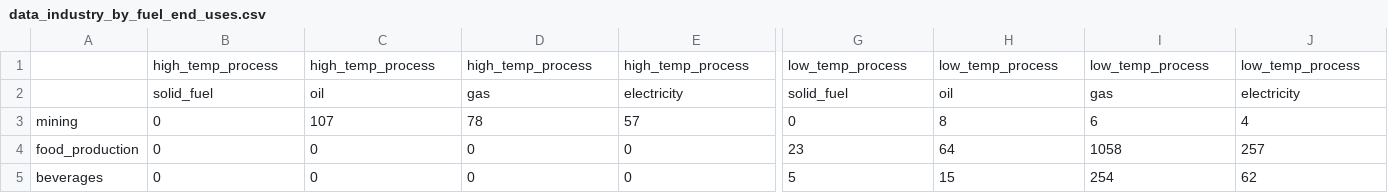
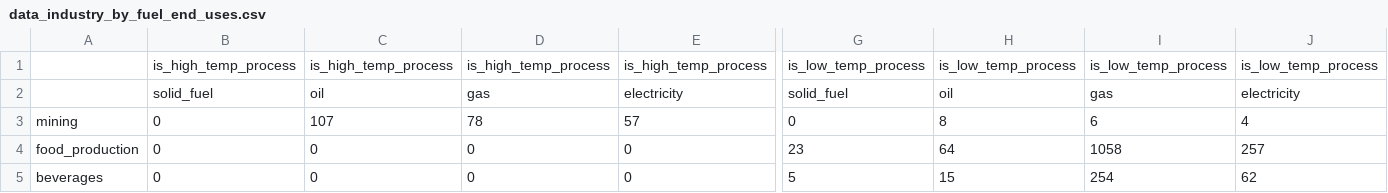
Before and after one commit to willu47/energy_demand, a CSV file: data/submodel_industry/data_industry_by_fuel_end_uses.csv, drawn as a sheet; only a part is shown, gaps mark what is left out; the diff covers the shown part only; the diff names each change by its address in the sheet, - before the commit and + after, or states it on an @@ line.

Commit message:
- added fucntion to provide service fraction as fuel input

```diff
--- a/data/submodel_industry/data_industry_by_fuel_end_uses.csv
+++ b/data/submodel_industry/data_industry_by_fuel_end_uses.csv
-B1: high_temp_process
+B1: is_high_temp_process
-C1: high_temp_process
+C1: is_high_temp_process
-D1: high_temp_process
+D1: is_high_temp_process
-E1: high_temp_process
+E1: is_high_temp_process
-G1: low_temp_process
+G1: is_low_temp_process
-H1: low_temp_process
+H1: is_low_temp_process
-I1: low_temp_process
+I1: is_low_temp_process
-J1: low_temp_process
+J1: is_low_temp_process
```
Also changed, not shown: 16 edited cells elsewhere in this file, 16 other files.
